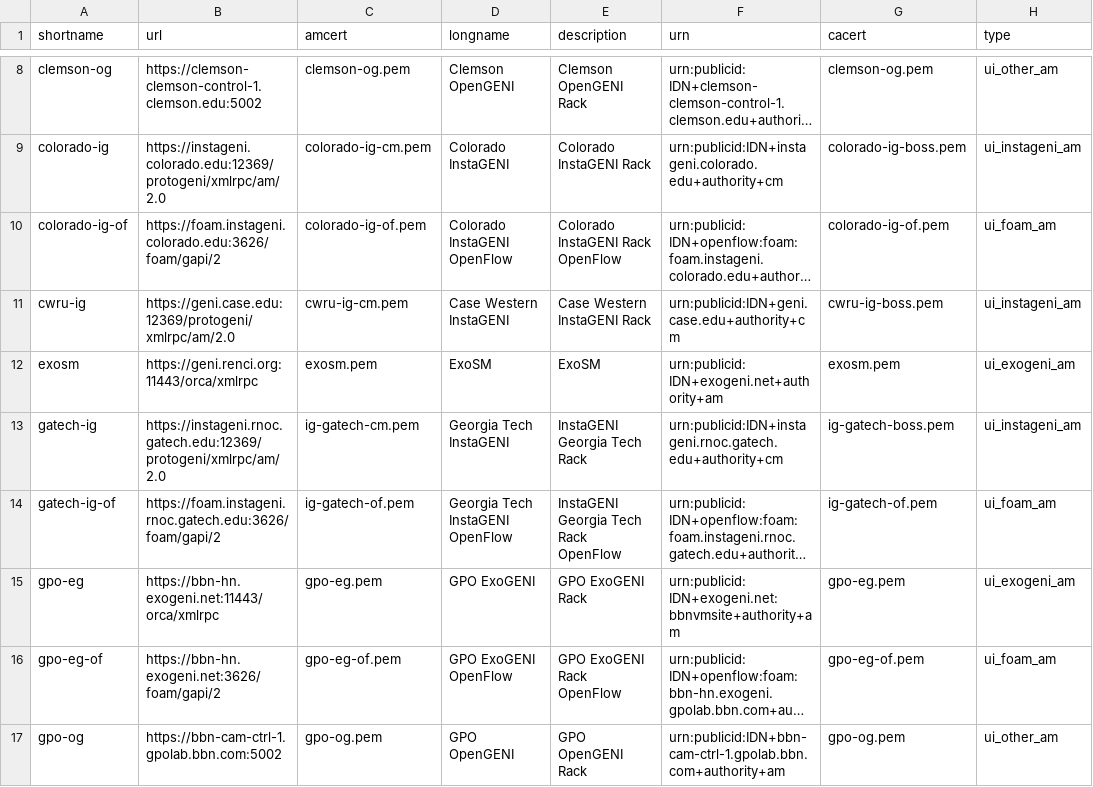
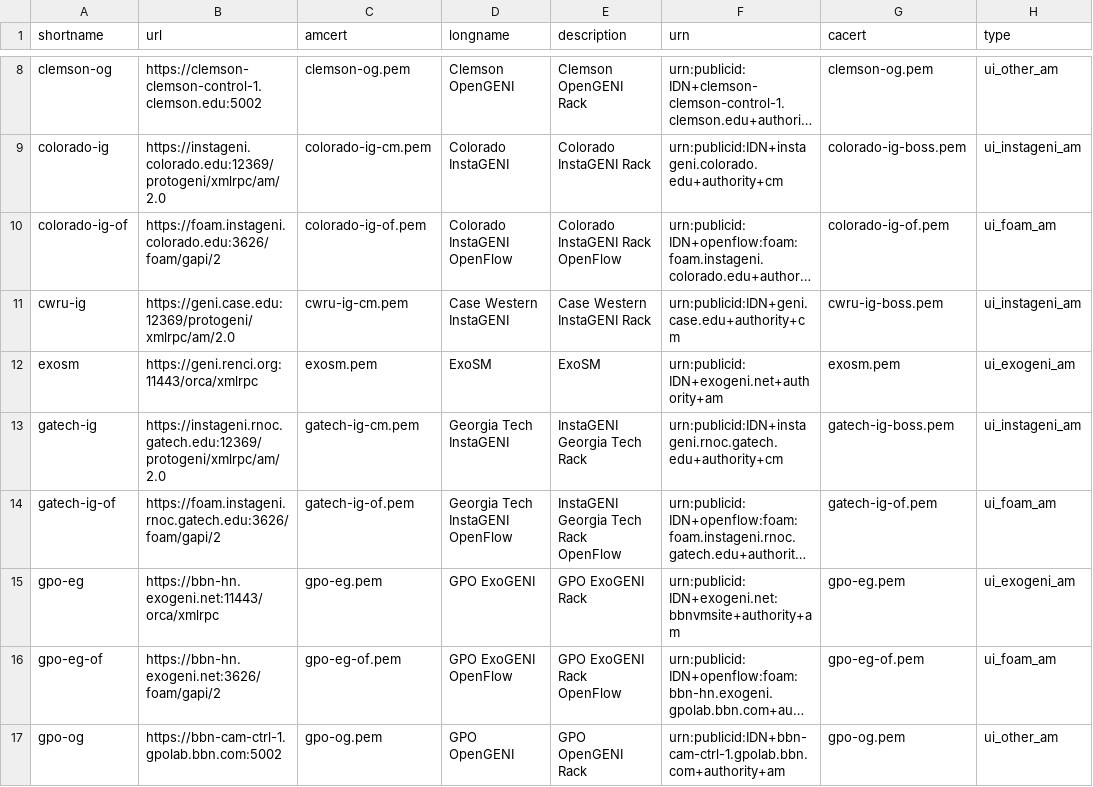
Before and after one commit to GENI-NSF/geni-ch, a CSV file: data/sr/aggdata.csv, drawn as a sheet; only a part is shown, gaps mark what is left out; long unchanged cells end in …; the diff names each change by its address in the sheet, - before the commit and + after, or states it on an @@ line.

Commit message:
Fix name of gatech-ig certificate
Swap ig-gatech... to gatech-ig... to match certificate names.

```diff
--- a/data/sr/aggdata.csv
+++ b/data/sr/aggdata.csv
-C13 (amcert): ig-gatech-cm.pem
+C13 (amcert): gatech-ig-cm.pem
-G13 (cacert): ig-gatech-boss.pem
+G13 (cacert): gatech-ig-boss.pem
-C14 (amcert): ig-gatech-of.pem
+C14 (amcert): gatech-ig-of.pem
-G14 (cacert): ig-gatech-of.pem
+G14 (cacert): gatech-ig-of.pem
```
